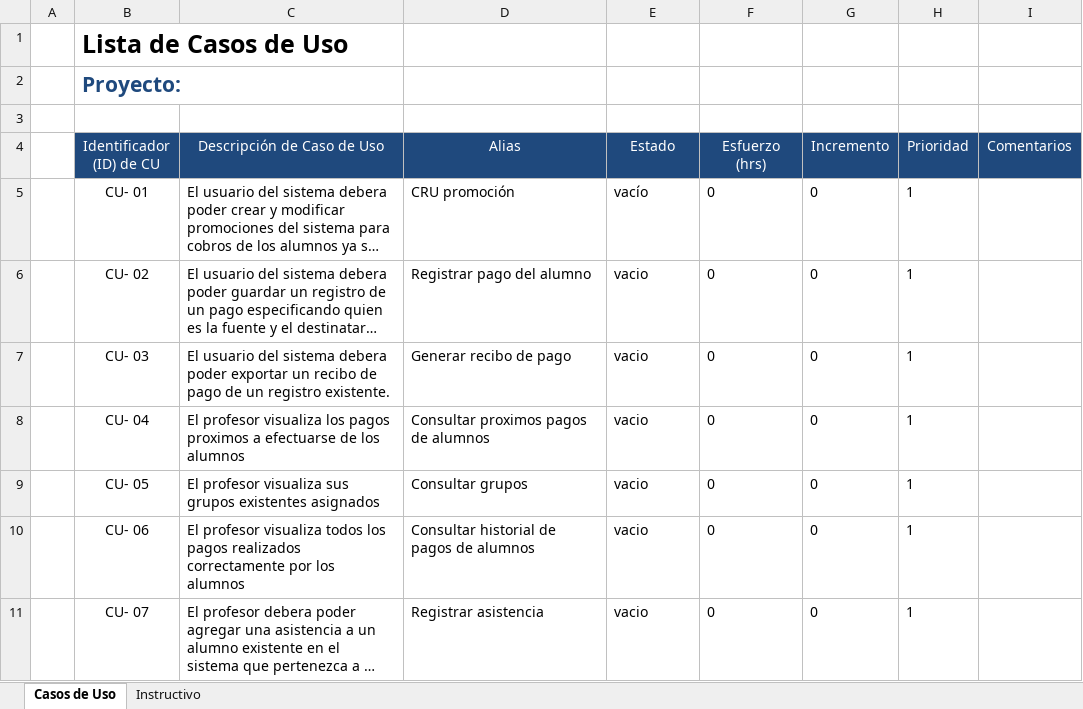
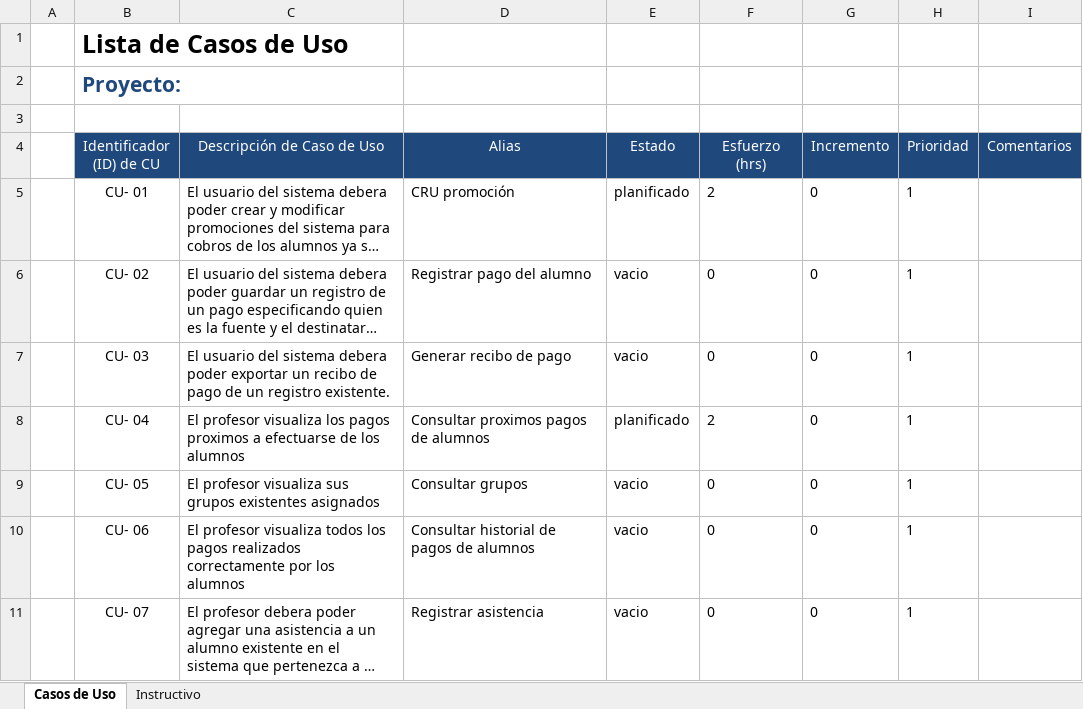
Before and after one commit to Senzho/DesarrolloSoftwareISO, an Excel workbook: Plantillas/Plantilla de Casos de Uso.xlsx, sheet Casos de Uso, drawn as a sheet; only a part is shown; long unchanged cells end in …; values as stored, in another font and other column widths than the file's, no borders; the diff names each change by its address in the sheet, - before the commit and + after, or states it on an @@ line.

Commit message:
Diagramas de robustez y secuencia CU 03 y 04
se crean los diagramas de robustez y secuencia de los casos de uso consultar proximos pagos y generar recibo de pago

```diff
--- a/Plantillas/Plantilla de Casos de Uso.xlsx (sheet Casos de Uso)
+++ b/Plantillas/Plantilla de Casos de Uso.xlsx (sheet Casos de Uso)
-E5 (Estado): vacío
+E5 (Estado): planificado
-F5 (Esfuerzo (hrs)): 0
+F5 (Esfuerzo (hrs)): 2
-E8 (Estado): vacio
+E8 (Estado): planificado
-F8 (Esfuerzo (hrs)): 0
+F8 (Esfuerzo (hrs)): 2
```
Also changed, not shown: 2 other files.
